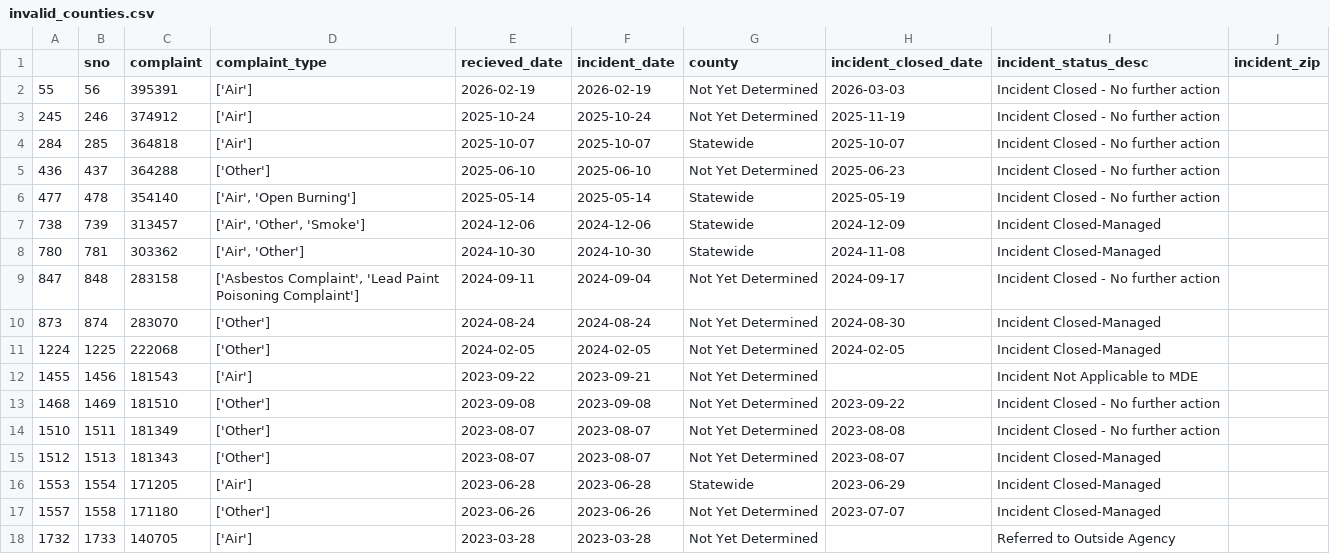
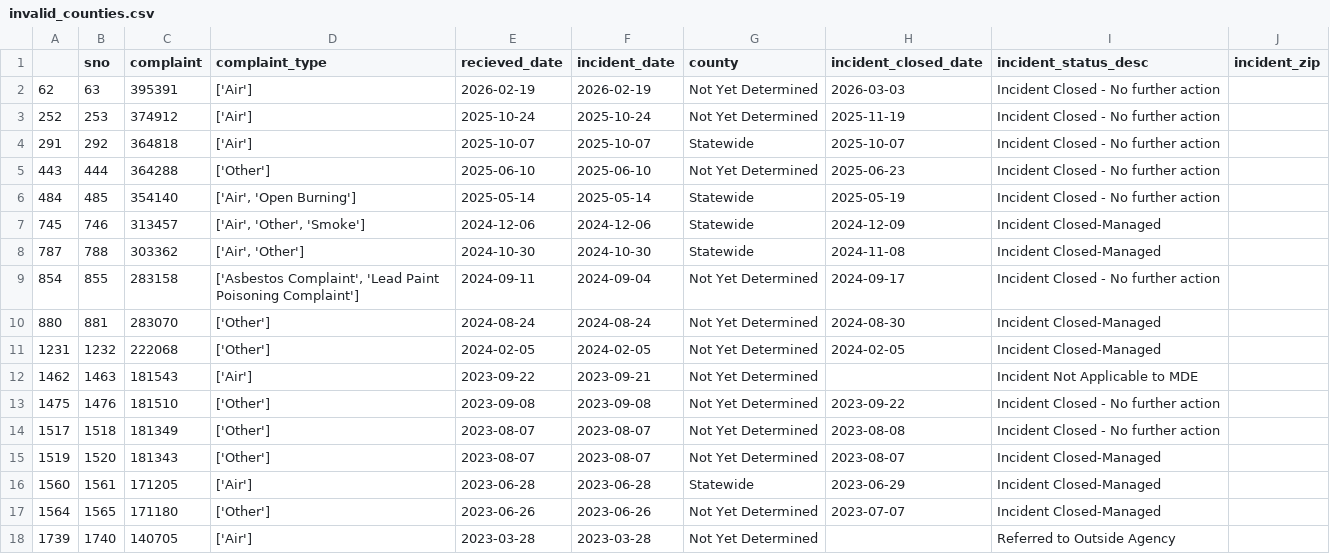
Before and after one commit to sandrafish/live-nicar-pipeline, a CSV file: exported_data/invalid_counties.csv, drawn as a sheet.

```diff
--- a/exported_data/invalid_counties.csv
+++ b/exported_data/invalid_counties.csv
@@ -1,18 +1,18 @@
 ,sno,complaint,complaint_type,recieved_date,incident_date,county,incident_closed_date,incident_status_desc,incident_zip
-55,56,395391,['Air'],2026-02-19,2026-02-19,Not Yet Determined,2026-03-03,Incident Closed - No further action,
-245,246,374912,['Air'],2025-10-24,2025-10-24,Not Yet Determined,2025-11-19,Incident Closed - No further action,
-284,285,364818,['Air'],2025-10-07,2025-10-07,Statewide,2025-10-07,Incident Closed - No further action,
-436,437,364288,['Other'],2025-06-10,2025-06-10,Not Yet Determined,2025-06-23,Incident Closed - No further action,
-477,478,354140,"['Air', 'Open Burning']",2025-05-14,2025-05-14,Statewide,2025-05-19,Incident Closed - No further action,
-738,739,313457,"['Air', 'Other', 'Smoke']",2024-12-06,2024-12-06,Statewide,2024-12-09,Incident Closed-Managed,
-780,781,303362,"['Air', 'Other']",2024-10-30,2024-10-30,Statewide,2024-11-08,Incident Closed-Managed,
-847,848,283158,"['Asbestos Complaint', 'Lead Paint Poisoning Complaint']",2024-09-11,2024-09-04,Not Yet Determined,2024-09-17,Incident Closed - No further action,
-873,874,283070,['Other'],2024-08-24,2024-08-24,Not Yet Determined,2024-08-30,Incident Closed-Managed,
-1224,1225,222068,['Other'],2024-02-05,2024-02-05,Not Yet Determined,2024-02-05,Incident Closed-Managed,
-1455,1456,181543,['Air'],2023-09-22,2023-09-21,Not Yet Determined,,Incident Not Applicable to MDE,
-1468,1469,181510,['Other'],2023-09-08,2023-09-08,Not Yet Determined,2023-09-22,Incident Closed - No further action,
-1510,1511,181349,['Other'],2023-08-07,2023-08-07,Not Yet Determined,2023-08-08,Incident Closed - No further action,
-1512,1513,181343,['Other'],2023-08-07,2023-08-07,Not Yet Determined,2023-08-07,Incident Closed-Managed,
-1553,1554,171205,['Air'],2023-06-28,2023-06-28,Statewide,2023-06-29,Incident Closed-Managed,
-1557,1558,171180,['Other'],2023-06-26,2023-06-26,Not Yet Determined,2023-07-07,Incident Closed-Managed,
-1732,1733,140705,['Air'],2023-03-28,2023-03-28,Not Yet Determined,,Referred to Outside Agency,
+62,63,395391,['Air'],2026-02-19,2026-02-19,Not Yet Determined,2026-03-03,Incident Closed - No further action,
+252,253,374912,['Air'],2025-10-24,2025-10-24,Not Yet Determined,2025-11-19,Incident Closed - No further action,
+291,292,364818,['Air'],2025-10-07,2025-10-07,Statewide,2025-10-07,Incident Closed - No further action,
+443,444,364288,['Other'],2025-06-10,2025-06-10,Not Yet Determined,2025-06-23,Incident Closed - No further action,
+484,485,354140,"['Air', 'Open Burning']",2025-05-14,2025-05-14,Statewide,2025-05-19,Incident Closed - No further action,
+745,746,313457,"['Air', 'Other', 'Smoke']",2024-12-06,2024-12-06,Statewide,2024-12-09,Incident Closed-Managed,
+787,788,303362,"['Air', 'Other']",2024-10-30,2024-10-30,Statewide,2024-11-08,Incident Closed-Managed,
+854,855,283158,"['Asbestos Complaint', 'Lead Paint Poisoning Complaint']",2024-09-11,2024-09-04,Not Yet Determined,2024-09-17,Incident Closed - No further action,
+880,881,283070,['Other'],2024-08-24,2024-08-24,Not Yet Determined,2024-08-30,Incident Closed-Managed,
+1231,1232,222068,['Other'],2024-02-05,2024-02-05,Not Yet Determined,2024-02-05,Incident Closed-Managed,
+1462,1463,181543,['Air'],2023-09-22,2023-09-21,Not Yet Determined,,Incident Not Applicable to MDE,
+1475,1476,181510,['Other'],2023-09-08,2023-09-08,Not Yet Determined,2023-09-22,Incident Closed - No further action,
+1517,1518,181349,['Other'],2023-08-07,2023-08-07,Not Yet Determined,2023-08-08,Incident Closed - No further action,
+1519,1520,181343,['Other'],2023-08-07,2023-08-07,Not Yet Determined,2023-08-07,Incident Closed-Managed,
+1560,1561,171205,['Air'],2023-06-28,2023-06-28,Statewide,2023-06-29,Incident Closed-Managed,
+1564,1565,171180,['Other'],2023-06-26,2023-06-26,Not Yet Determined,2023-07-07,Incident Closed-Managed,
+1739,1740,140705,['Air'],2023-03-28,2023-03-28,Not Yet Determined,,Referred to Outside Agency,
```
Also changed, not shown: exported_data/all_complaints.csv, exported_data/complaint_type_frequency.csv, 1 other file.
